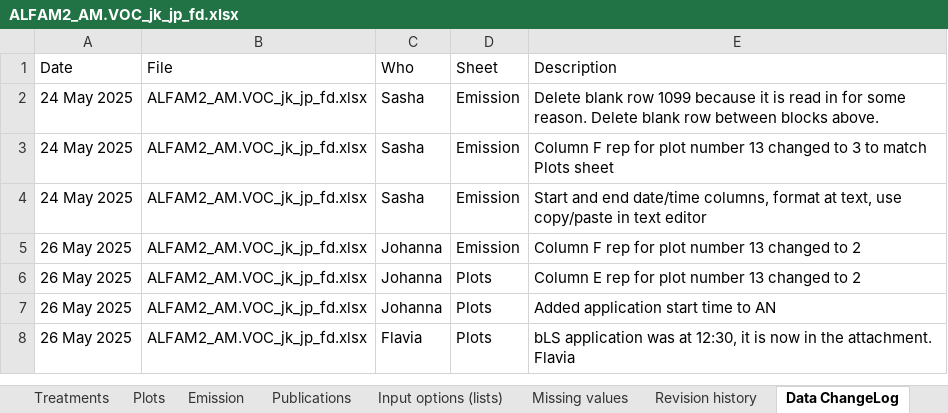
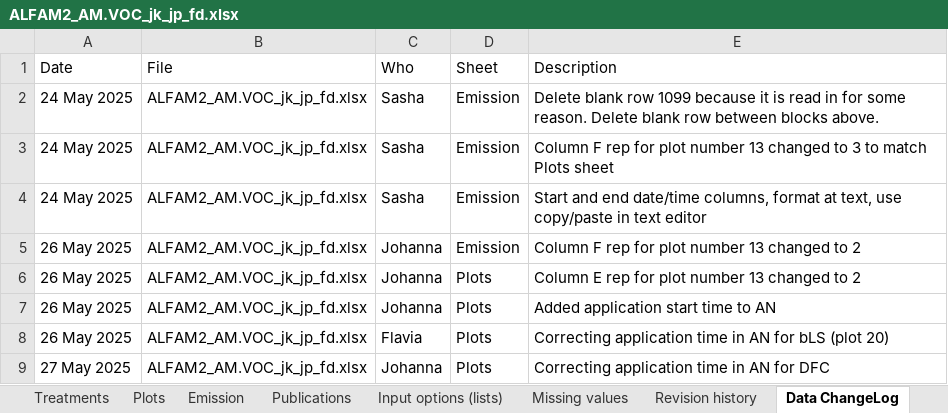
Before and after one commit to AU-BCE-EE/ALFAM2-data, an Excel workbook: data-submitted/03/UNITO-DISAFA/ALFAM2_AM.VOC_jk_jp_fd.xlsx, sheet Data ChangeLog, drawn as a sheet; values as stored, in another font and other column widths than the file's, no borders; the diff names each change by its address in the sheet, - before the commit and + after, or states it on an @@ line.

```diff
--- a/data-submitted/03/UNITO-DISAFA/ALFAM2_AM.VOC_jk_jp_fd.xlsx (sheet Data ChangeLog)
+++ b/data-submitted/03/UNITO-DISAFA/ALFAM2_AM.VOC_jk_jp_fd.xlsx (sheet Data ChangeLog)
-E8 (Description): bLS application was at 12:30, it is now in the attachment. Flavia
+E8 (Description): Correcting application time in AN for bLS (plot 20)
+row 9: 27 May 2025 | ALFAM2_AM.VOC_jk_jp_fd.xlsx | Johanna | Plots | Correcting application time in AN for DFC
```
Also changed, not shown: sheet Emission, sheet Plots, charts or pictures, 11 other files.
